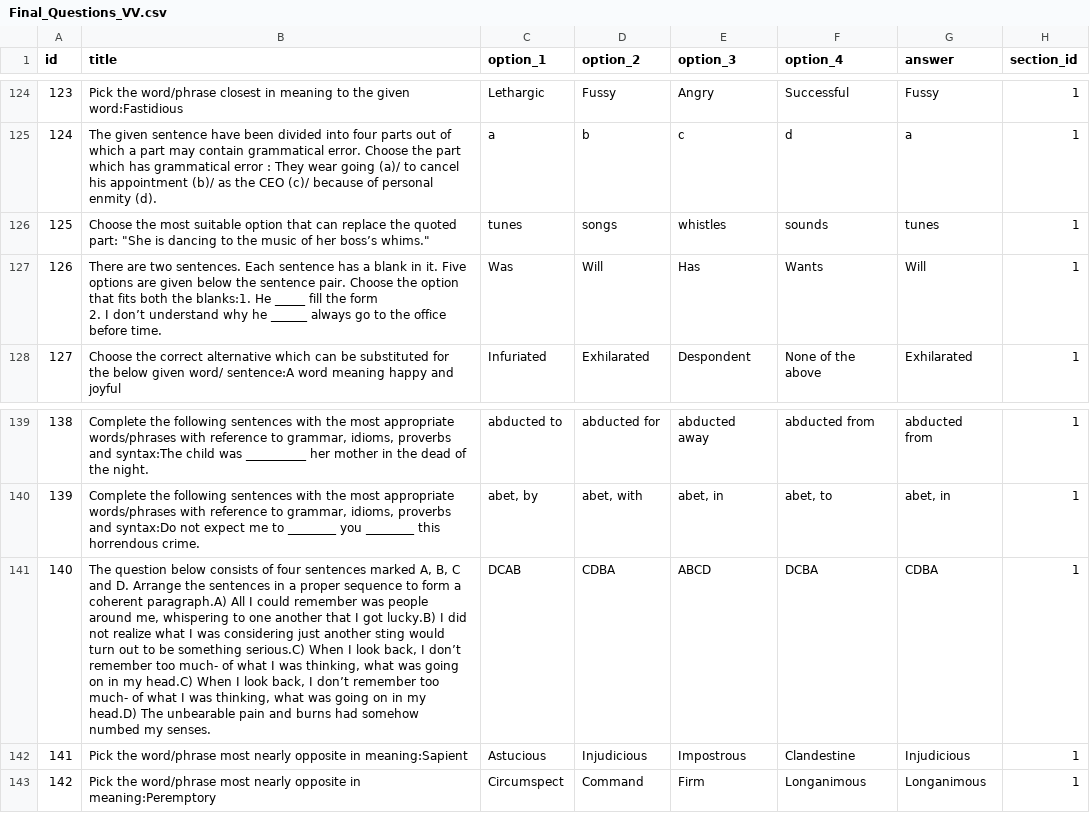
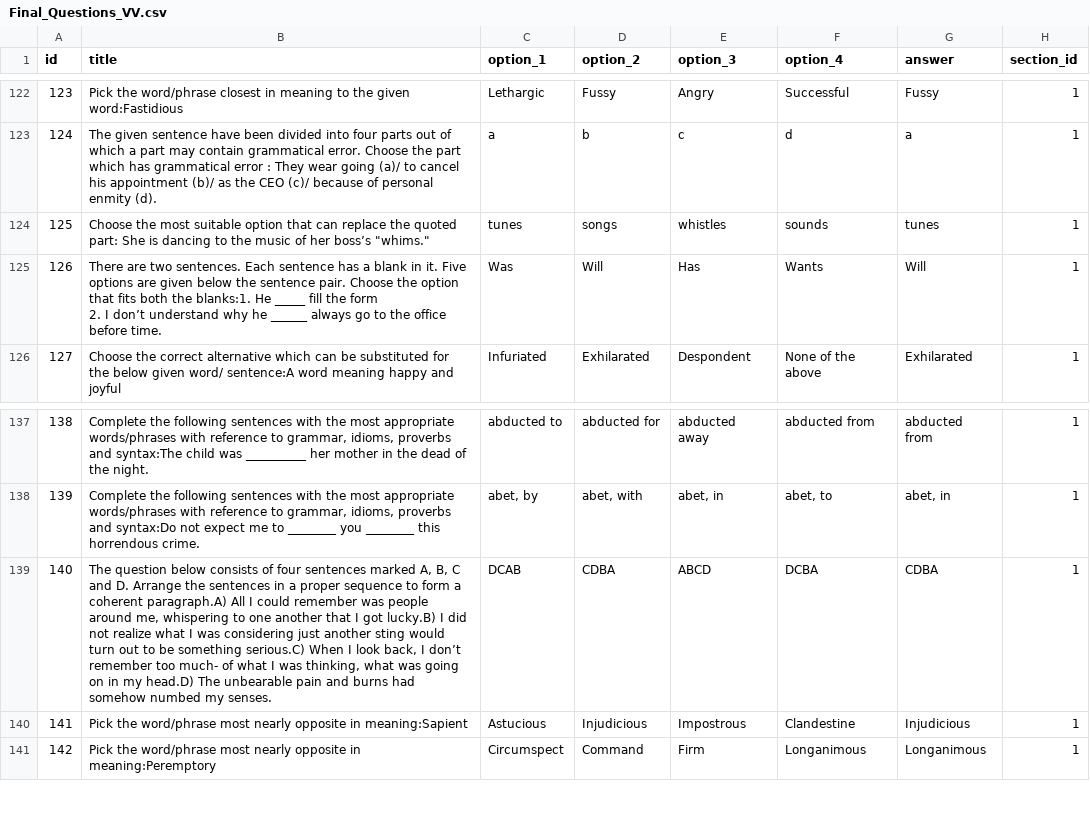
Before and after one commit to Kedarnag13/Online_test, a CSV file: questions/Final_Questions_VV.csv, drawn as a sheet; only a part is shown, gaps mark what is left out; addresses are those after the commit; the diff covers the shown part only; the diff names each change by its address in the sheet, - before the commit and + after, or states it on an @@ line.

```diff
--- a/questions/Final_Questions_VV.csv
+++ b/questions/Final_Questions_VV.csv
-B124 (title): …quoted part: "She is dancing to the music of her boss’s whims."
+B124 (title): …quoted part: She is dancing to the music of her boss’s "whims."
-B139 (title): …in my head.C) When I look back, I don’t remember too much- of what I was thinking, what was going on in my head.D) The…
+B139 (title): …in my head.D) The…
```
Also changed, not shown: 3 removed rows and 16 edited cells elsewhere in this file.
